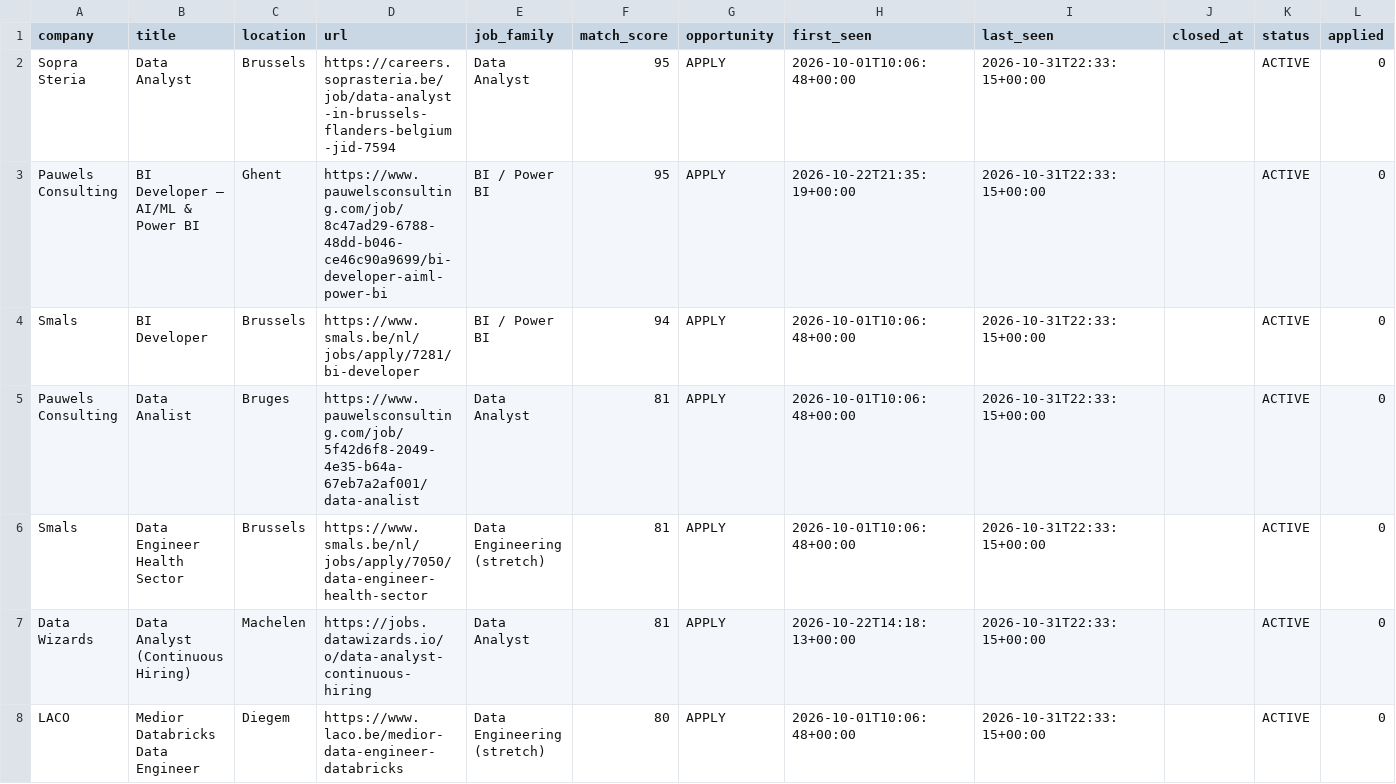
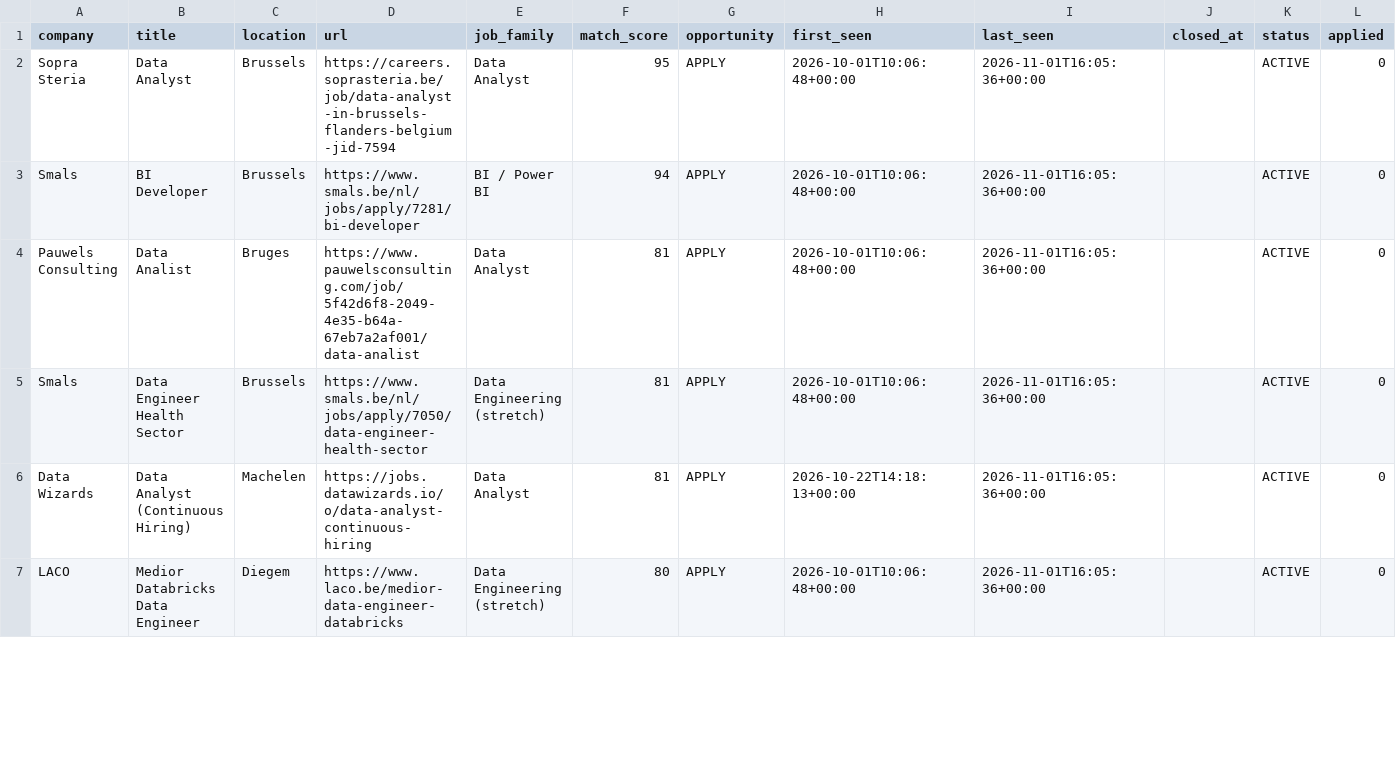
Before and after one commit to Hamza-Toulni/jobscraper, a CSV file: V6.1/job_market_history.csv, drawn as a sheet; only a part is shown; removed rows and columns are numbered as before the commit, all else as after; rows hold the shown columns only; the diff covers the shown part only; the diff names each change by its address in the sheet, - before the commit and + after, or states it on an @@ line.

```diff
--- a/V6.1/job_market_history.csv
+++ b/V6.1/job_market_history.csv
-I2 (last_seen): 2026-10-31T22:33:15+00:00
+I2 (last_seen): 2026-11-01T16:05:36+00:00
-row 3: Pauwels Consulting | BI Developer – AI/ML & Power BI | Ghent | https://www.pauwelsconsulting.com/job/8c47ad29-6788-48dd-b046-ce46c90a9699/bi-developer-aiml-power-bi | BI / Power BI | 95 | APPLY | 2026-10-22T21:35:19+00:00 | 2026-10-31T22:33:15+00:00 |  | ACTIVE | 0
-I3:I7 (last_seen): 2026-10-31T22:33:15+00:00
+I3:I7 (last_seen): 2026-11-01T16:05:36+00:00
```
Also changed, not shown: 2 added rows, 1 removed row and 35 edited cells elsewhere in this file, 2 other files.
